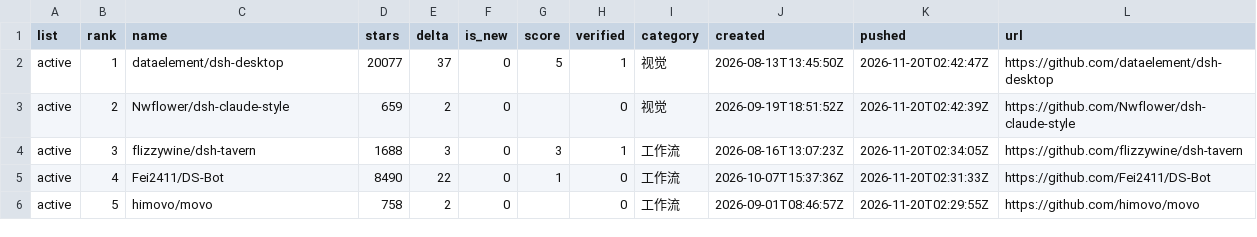
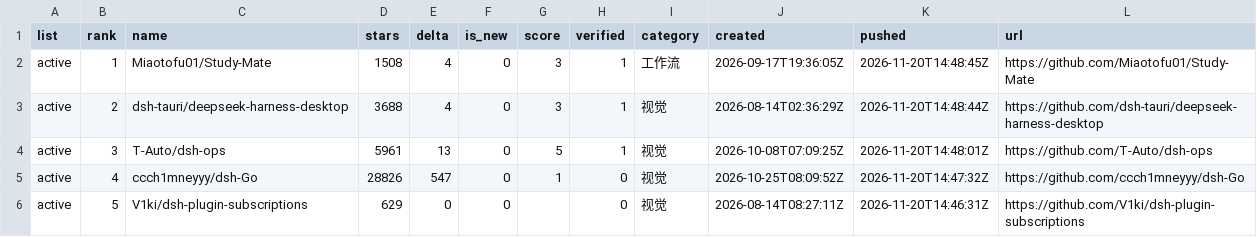
Before and after one commit to dsh-pulse/dsh-daily-pulse, a CSV file: reports/data/active-board.csv, drawn as a sheet.

```diff
--- a/reports/data/active-board.csv
+++ b/reports/data/active-board.csv
@@ -1,6 +1,6 @@
 list,rank,name,stars,delta,is_new,score,verified,category,created,pushed,url
-active,1,dataelement/dsh-desktop,20077,37,0,5,1,视觉,2026-08-13T13:45:50Z,2026-11-20T02:42:47Z,https://github.com/dataelement/dsh-desktop
-active,2,Nwflower/dsh-claude-style,659,2,0,,0,视觉,2026-09-19T18:51:52Z,2026-11-20T02:42:39Z,https://github.com/Nwflower/dsh-claude-style
-active,3,flizzywine/dsh-tavern,1688,3,0,3,1,工作流,2026-08-16T13:07:23Z,2026-11-20T02:34:05Z,https://github.com/flizzywine/dsh-tavern
-active,4,Fei2411/DS-Bot,8490,22,0,1,0,工作流,2026-10-07T15:37:36Z,2026-11-20T02:31:33Z,https://github.com/Fei2411/DS-Bot
-active,5,himovo/movo,758,2,0,,0,工作流,2026-09-01T08:46:57Z,2026-11-20T02:29:55Z,https://github.com/himovo/movo
+active,1,Miaotofu01/Study-Mate,1508,4,0,3,1,工作流,2026-09-17T19:36:05Z,2026-11-20T14:48:45Z,https://github.com/Miaotofu01/Study-Mate
+active,2,dsh-tauri/deepseek-harness-desktop,3688,4,0,3,1,视觉,2026-08-14T02:36:29Z,2026-11-20T14:48:44Z,https://github.com/dsh-tauri/deepseek-harness-desktop
+active,3,T-Auto/dsh-ops,5961,13,0,5,1,视觉,2026-10-08T07:09:25Z,2026-11-20T14:48:01Z,https://github.com/T-Auto/dsh-ops
+active,4,ccch1mneyyy/dsh-Go,28826,547,0,1,0,视觉,2026-10-25T08:09:52Z,2026-11-20T14:47:32Z,https://github.com/ccch1mneyyy/dsh-Go
+active,5,V1ki/dsh-plugin-subscriptions,629,0,0,,0,视觉,2026-08-14T08:27:11Z,2026-11-20T14:46:31Z,https://github.com/V1ki/dsh-plugin-subscriptions
```
Also changed, not shown: reports/data/category-boards.csv, reports/data/latest.csv, 16 other files.
